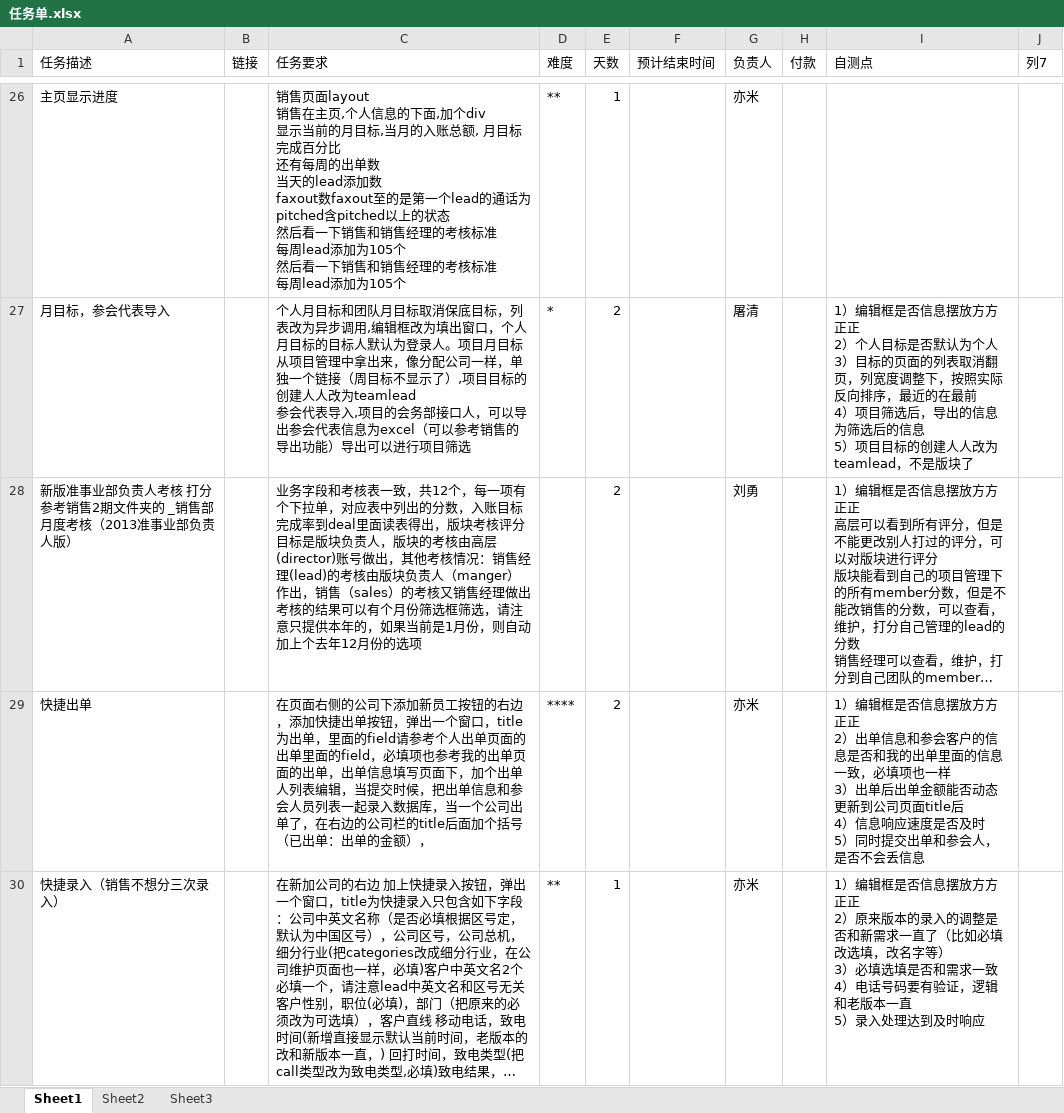
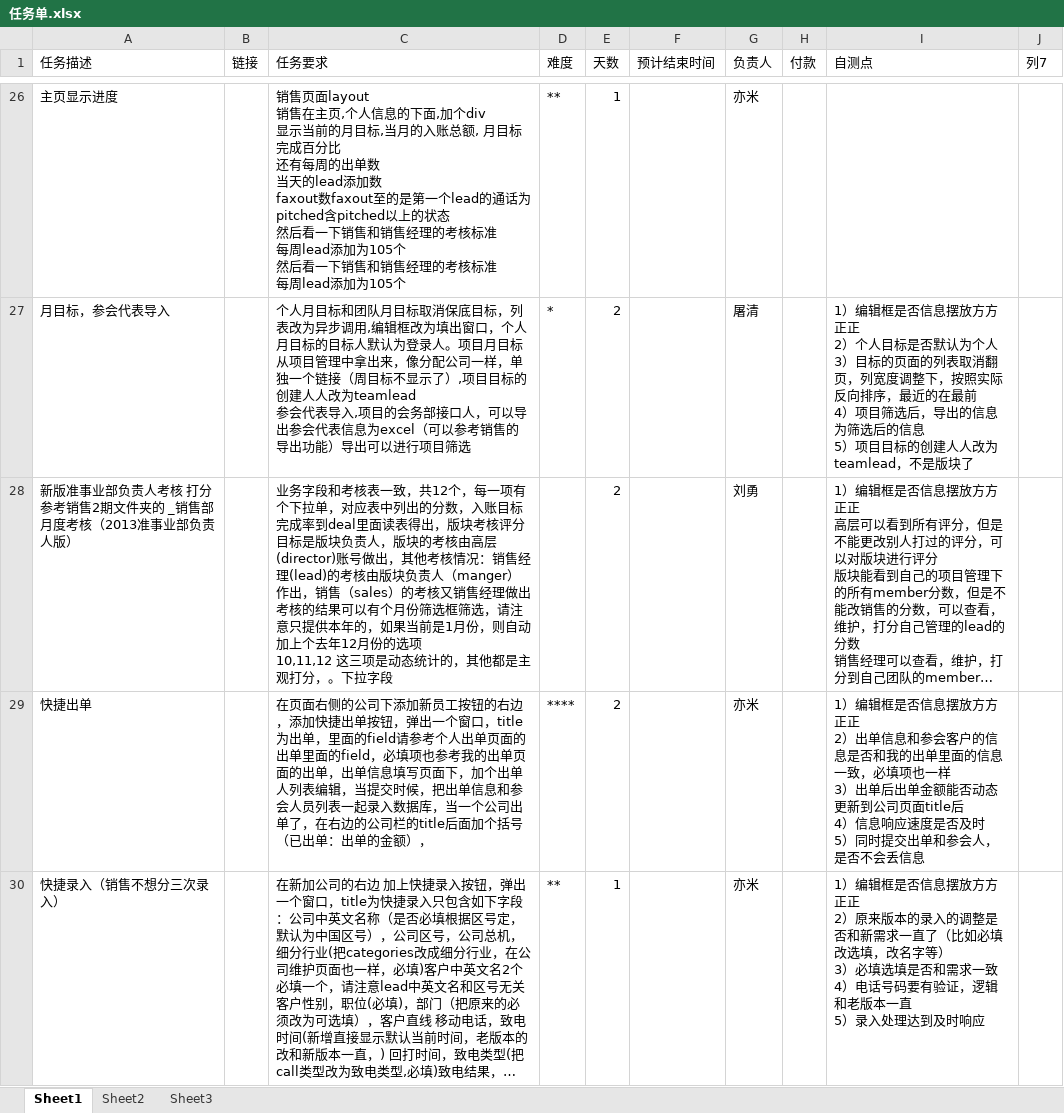
Before and after one commit to andrearustia6/cdmc-sales, an Excel workbook: Tasks/任务单.xlsx, sheet Sheet1, drawn as a sheet; only a part is shown, gaps mark what is left out; long unchanged cells end in …; values as stored, in another font and other column widths than the file's, no borders; table styles not drawn; ↵ is a line break in a cell; the diff names each change by its address in the sheet, - before the commit and + after, or states it on an @@ line.

```diff
--- a/Tasks/任务单.xlsx (sheet Sheet1)
+++ b/Tasks/任务单.xlsx (sheet Sheet1)
-C28 (任务要求): …份的选项
+C28 (任务要求): …份的选项 ↵ 10,11,12 这三项是动态统计的，其他都是主观打分，。下拉字段
```
